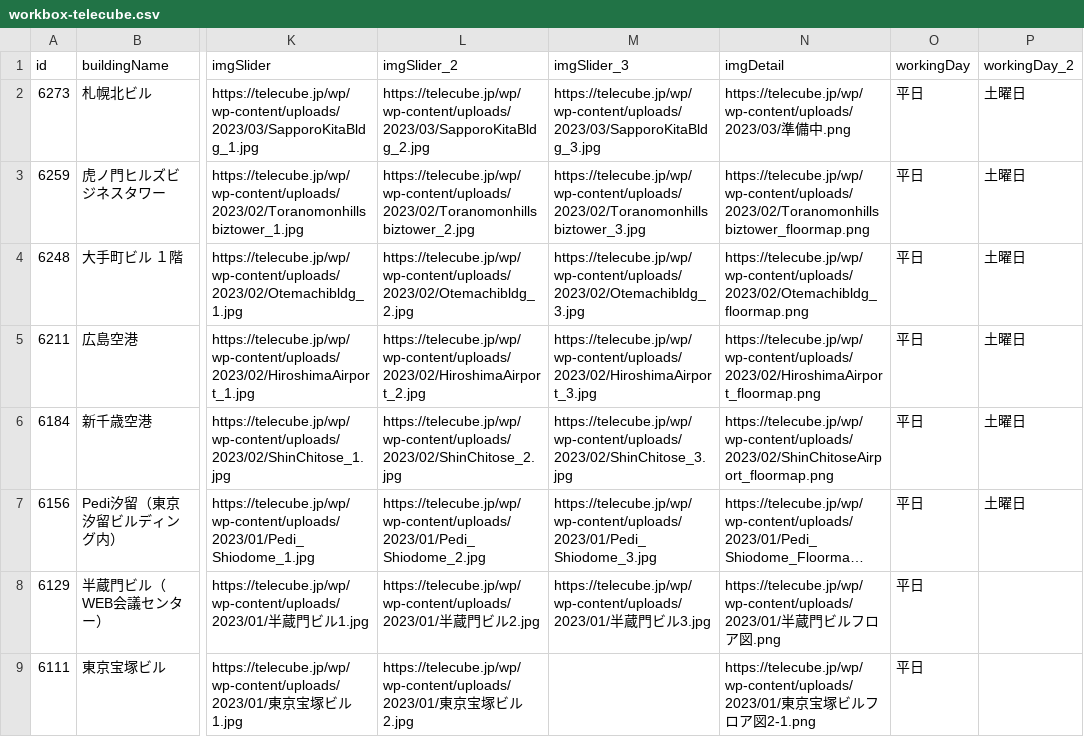
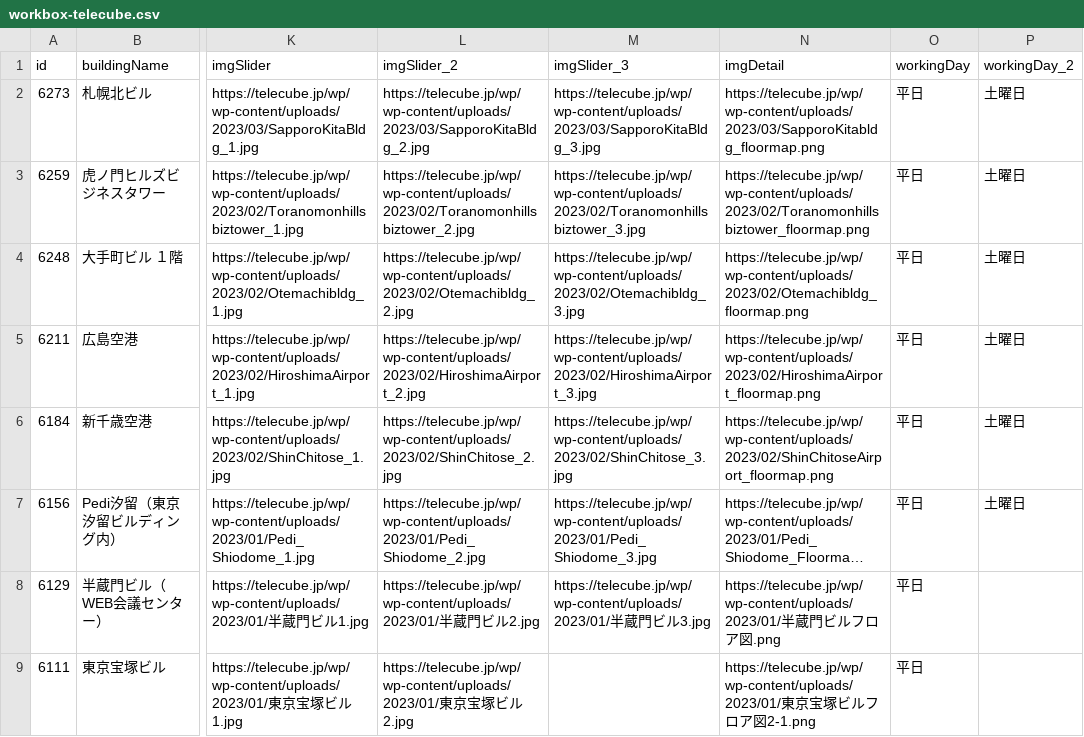
Before and after one commit to code4fukui/workbox, a CSV file: workbox-telecube.csv, drawn as a sheet; only a part is shown, gaps mark what is left out; long unchanged cells end in …; the diff names each change by its address in the sheet, - before the commit and + after, or states it on an @@ line.

```diff
--- a/workbox-telecube.csv
+++ b/workbox-telecube.csv
-N2 (imgDetail): https://telecube.jp/wp/wp-content/uploads/2023/03/準備中.png
+N2 (imgDetail): https://telecube.jp/wp/wp-content/uploads/2023/03/SapporoKitabldg_floormap.png
```
Also changed, not shown: workbox-stationwork.csv, 2 other files.
